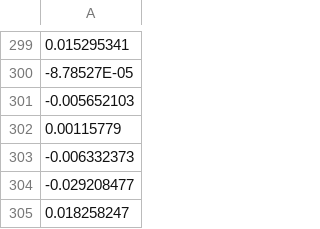
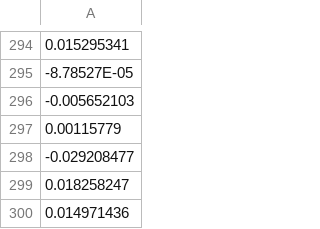
Before and after one commit to danielgallegoso/StockPredictor, a CSV file: aapl/y.csv, drawn as a sheet; only a part is shown, gaps mark what is left out; the shorter side is filled out with more unchanged rows; the diff covers the shown part only; the diff names each change by its address in the sheet, - before the commit and + after, or states it on an @@ line.

```diff
--- a/aapl/y.csv
+++ b/aapl/y.csv
-row 303: -0.006332373
```
Also changed, not shown: 5 removed rows elsewhere in this file, amzn/y.csv, msft/y.csv, 34 other files.
